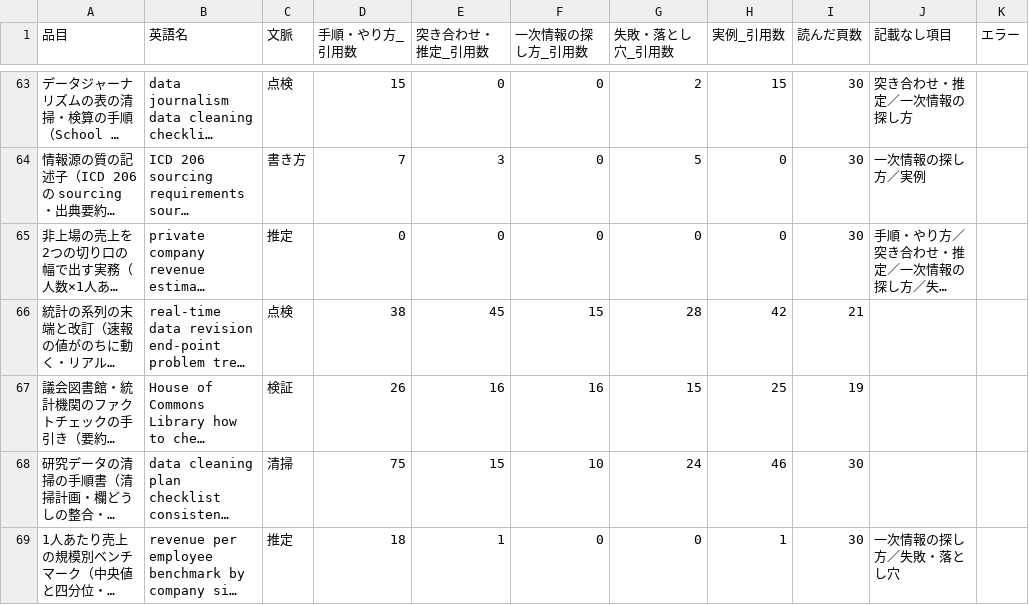
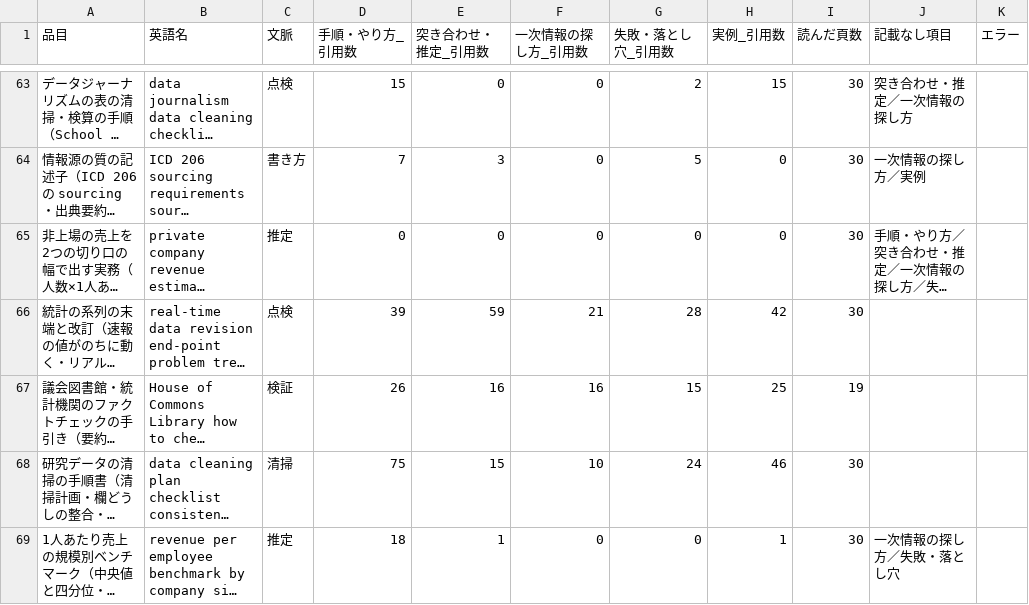
Before and after one commit to a-one-road-official/Researcher, a CSV file: researcher/out/research_method/summary.csv, drawn as a sheet; only a part is shown, gaps mark what is left out; long unchanged cells end in …; the diff covers the shown part only; the diff names each change by its address in the sheet, - before the commit and + after, or states it on an @@ line.

```diff
--- a/researcher/out/research_method/summary.csv
+++ b/researcher/out/research_method/summary.csv
-D66 (手順・やり方_引用数): 38
+D66 (手順・やり方_引用数): 39
-E66 (突き合わせ・推定_引用数): 45
+E66 (突き合わせ・推定_引用数): 59
-F66 (一次情報の探し方_引用数): 15
+F66 (一次情報の探し方_引用数): 21
-I66 (読んだ頁数): 21
+I66 (読んだ頁数): 30
```
Also changed, not shown: 10 edited cells elsewhere in this file, researcher/out/research_method/cross.csv, 17 other files.
